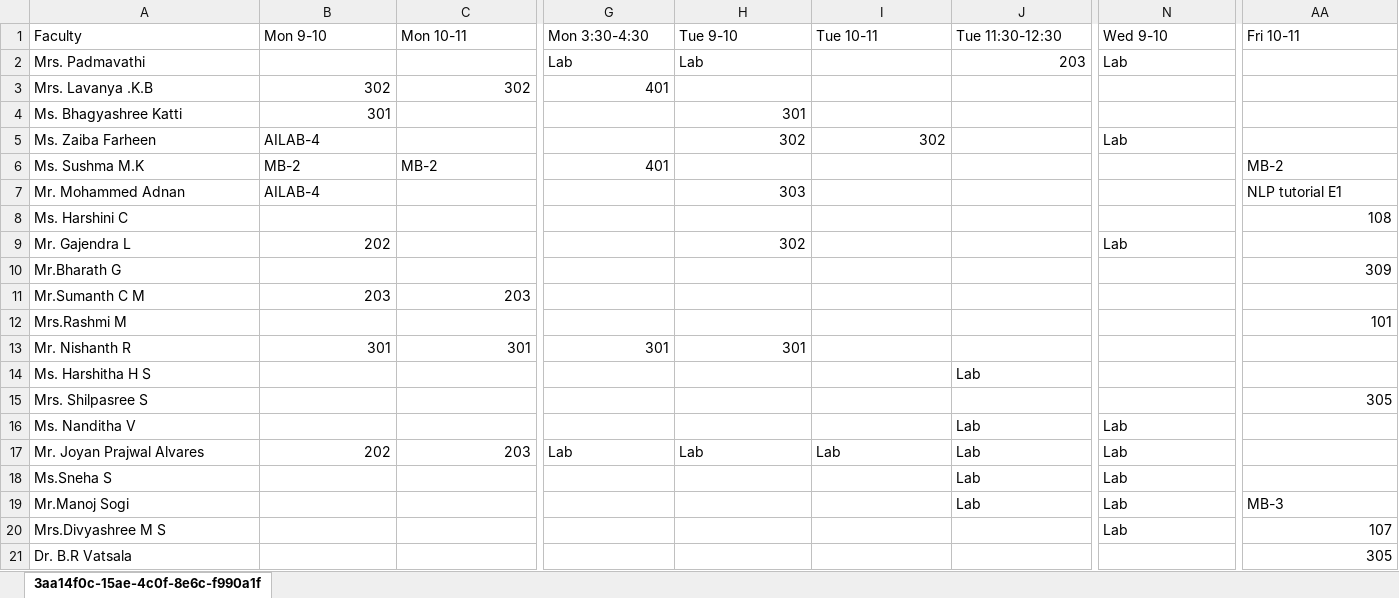
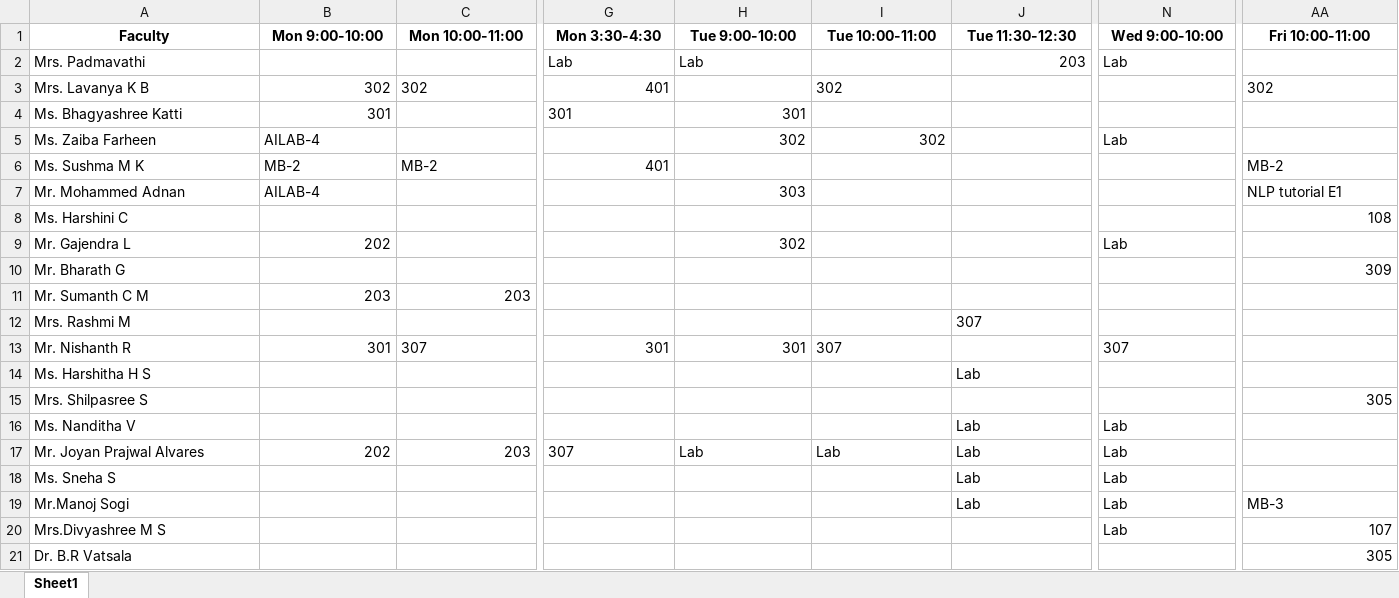
Before and after one commit to snehilsr91/NaviGo, an Excel workbook: backend/assets/timetables.xlsx, sheet Sheet1, drawn as a sheet; only a part is shown, gaps mark what is left out; values as stored, in another font and other column widths than the file's, no borders; the diff covers the shown part only; the diff names each change by its address in the sheet, - before the commit and + after, or states it on an @@ line.

```diff
--- a/backend/assets/timetables.xlsx (sheet Sheet1)
+++ b/backend/assets/timetables.xlsx (sheet Sheet1)
-sheet tab: 3aa14f0c-15ae-4c0f-8e6c-f990a1f
+sheet tab: Sheet1
@@ A1:AA1 bold: off → on, alignment: left → center @@
-B1: Mon 9-10
+B1: Mon 9:00-10:00
-C1: Mon 10-11
+C1: Mon 10:00-11:00
-H1: Tue 9-10
+H1: Tue 9:00-10:00
-I1: Tue 10-11
+I1: Tue 10:00-11:00
-N1: Wed 9-10
+N1: Wed 9:00-10:00
-AA1: Fri 10-11
+AA1: Fri 10:00-11:00
-A3 (Faculty): Mrs. Lavanya .K.B
+A3 (Faculty): Mrs. Lavanya K B
-C3 alignment: right
+C3 alignment: left
-I3 (Tue 10:00-11:00): (empty)
+I3 (Tue 10:00-11:00): 302
-AA3 (Fri 10:00-11:00): (empty)
+AA3 (Fri 10:00-11:00): 302
-G4 (Mon 3:30-4:30): (empty)
+G4 (Mon 3:30-4:30): 301
-A6 (Faculty): Ms. Sushma M.K
+A6 (Faculty): Ms. Sushma M K
-A10 (Faculty): Mr.Bharath G
+A10 (Faculty): Mr. Bharath G
-A11 (Faculty): Mr.Sumanth C M
+A11 (Faculty): Mr. Sumanth C M
-A12 (Faculty): Mrs.Rashmi M
+A12 (Faculty): Mrs. Rashmi M
-J12 (Tue 11:30-12:30): (empty)
+J12 (Tue 11:30-12:30): 307
-AA12 (Fri 10:00-11:00): 101
+AA12 (Fri 10:00-11:00): (empty)
-C13 (Mon 10:00-11:00): 301
+C13 (Mon 10:00-11:00): 307
-I13 (Tue 10:00-11:00): (empty)
+I13 (Tue 10:00-11:00): 307
-N13 (Wed 9:00-10:00): (empty)
+N13 (Wed 9:00-10:00): 307
-G17 (Mon 3:30-4:30): Lab
+G17 (Mon 3:30-4:30): 307
-A18 (Faculty): Ms.Sneha S
+A18 (Faculty): Ms. Sneha S
```
Also changed, not shown: 79 edited cells and cell formats elsewhere in this sheet, backend/assets/faculty_locations.xlsx, 3 other files.
